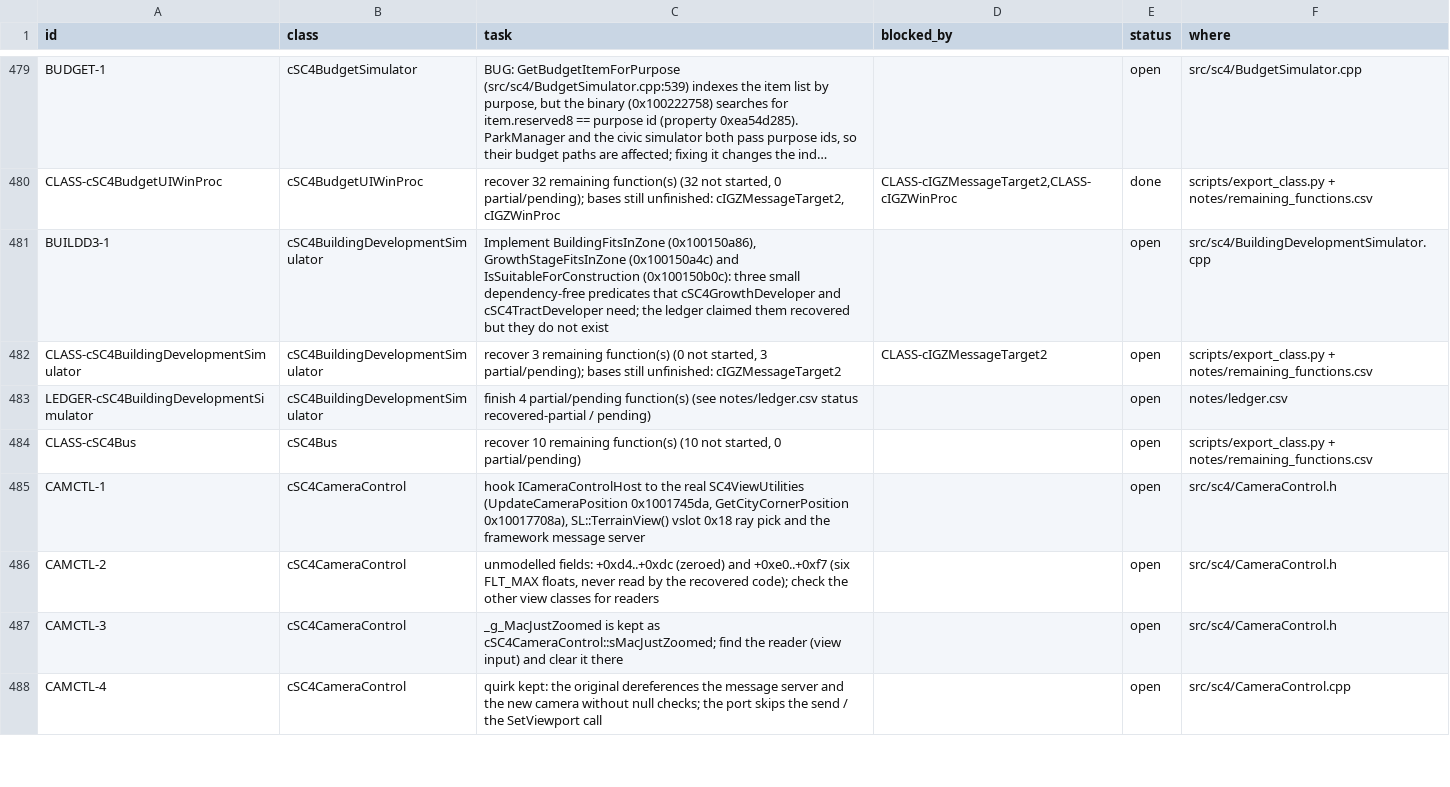
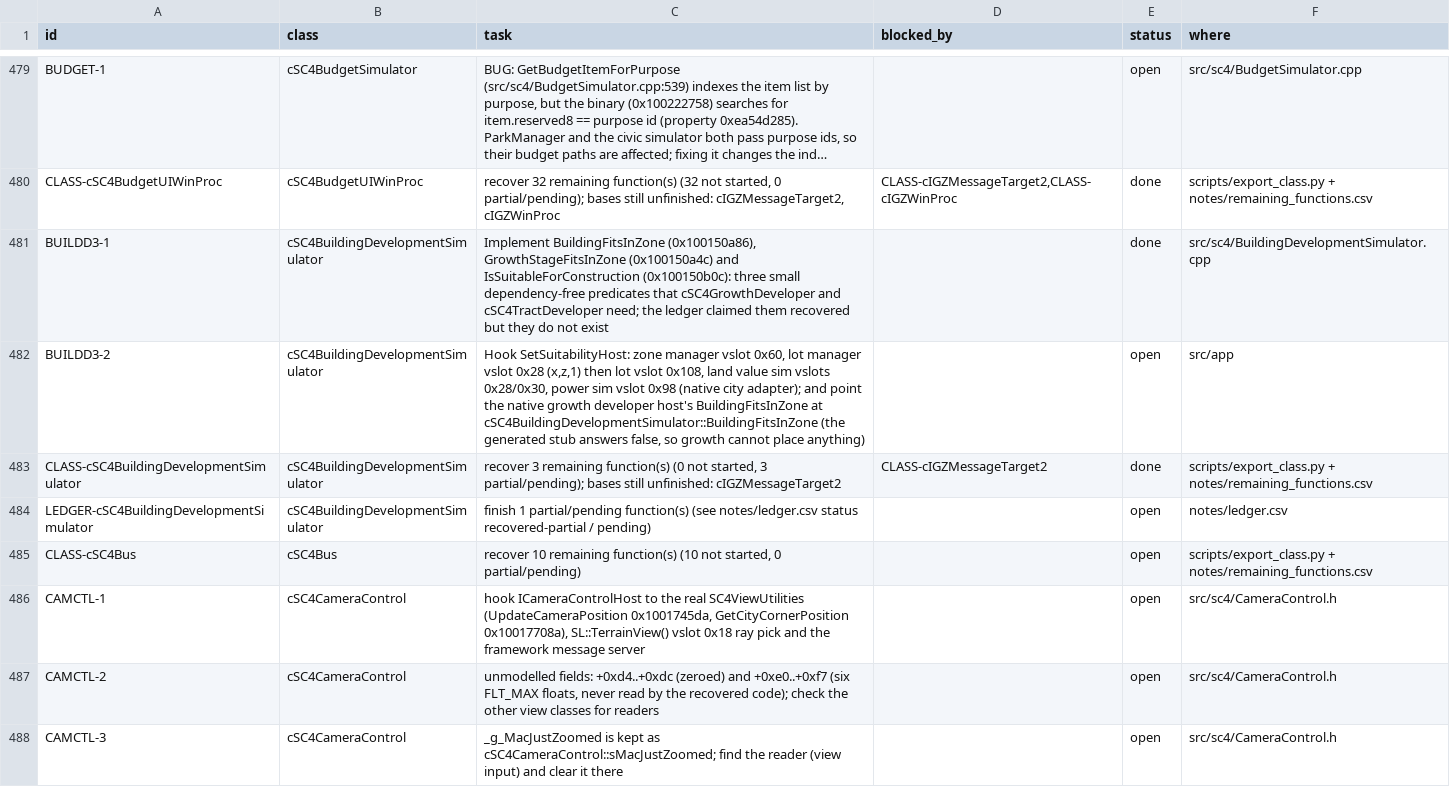
Before and after one commit to CadenKalez/DeSCAi4, a CSV file: notes/todo.csv, drawn as a sheet; only a part is shown, gaps mark what is left out; the shorter side is filled out with more unchanged rows; long unchanged cells end in …; addresses are those after the commit; the diff names each change by its address in the sheet, - before the commit and + after, or states it on an @@ line.

```diff
--- a/notes/todo.csv
+++ b/notes/todo.csv
-E481 (status): open
+E481 (status): done
+row 482: BUILDD3-2 | cSC4BuildingDevelopmentSimulator | Hook SetSuitabilityHost: zone manager vslot 0x60, lot manager vslot 0x28 (x,z,1) then lot vslot 0x108, land value sim vslots 0x28/0x30, power sim vslot 0x98 (native city adapter); and point the native growth developer host's BuildingFitsInZone at cSC4BuildingDevelopmentSimulator::BuildingFitsInZone (the generated stub answers false, so growth cannot place anything) |  | open | src/app
-E483 (status): open
+E483 (status): done
-C484 (task): finish 4 partial/pending function(s)…
+C484 (task): finish 1 partial/pending function(s)…
```
Also changed, not shown: 7 other files.
